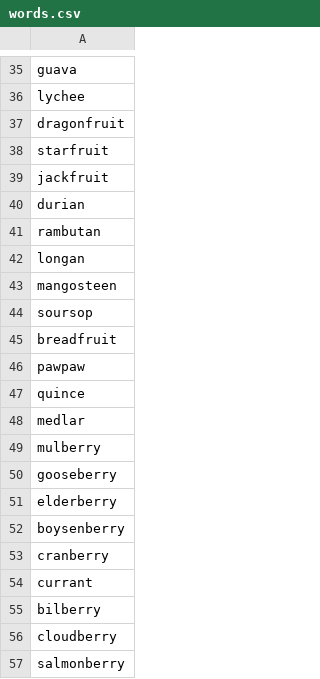
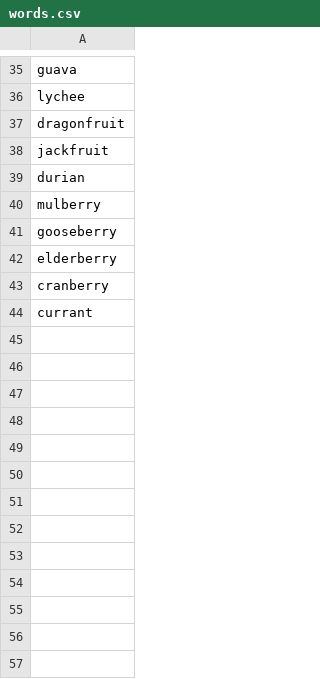
Before and after one commit to Slenda97/Hangman, a CSV file: words.csv, drawn as a sheet; only a part is shown, gaps mark what is left out; the diff covers the shown part only; the diff names each change by its address in the sheet, - before the commit and + after, or states it on an @@ line.

```diff
--- a/words.csv
+++ b/words.csv
-row 38: starfruit
-row 41: rambutan
-row 42: longan
-row 43: mangosteen
-row 44: soursop
-row 45: breadfruit
-row 46: pawpaw
-row 47: quince
-row 48: medlar
-row 52: boysenberry
-row 55: bilberry
-row 56: cloudberry
-row 57: salmonberry
```
Also changed, not shown: 10 removed rows elsewhere in this file, 1 other file.
